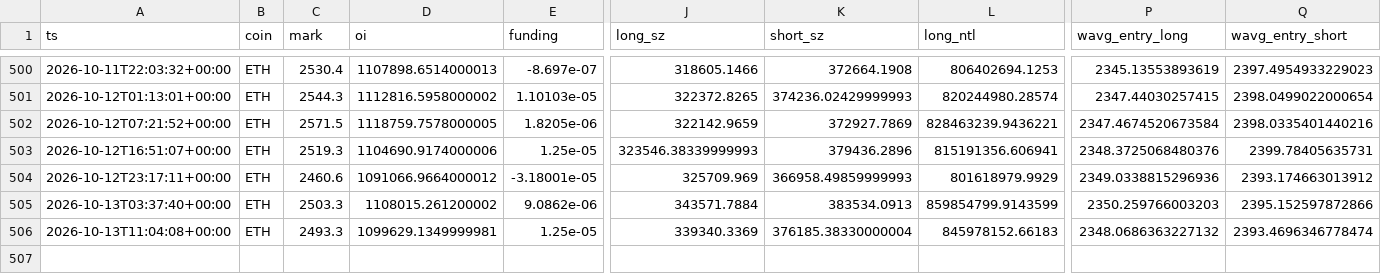
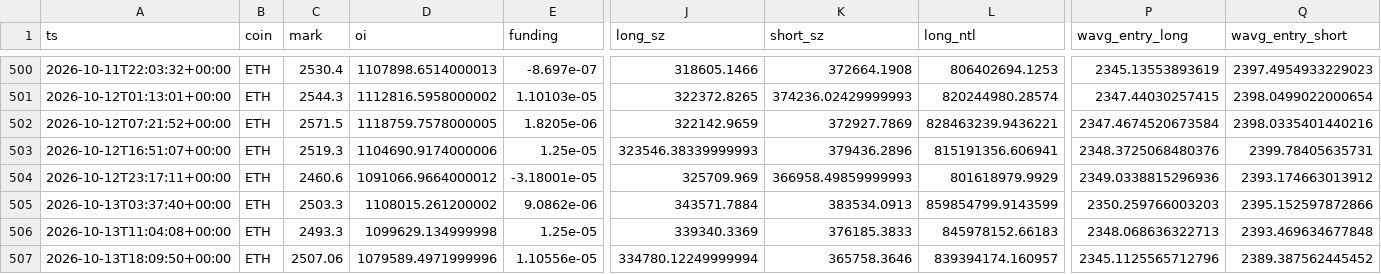
Before and after one commit to usa519831-tech/hl-whale-tracker, a CSV file: data/agg_ETH.csv, drawn as a sheet; only a part is shown, gaps mark what is left out; rows hold the shown columns only; the diff names each change by its address in the sheet, - before the commit and + after, or states it on an @@ line.

```diff
--- a/data/agg_ETH.csv
+++ b/data/agg_ETH.csv
-D506 (oi): 1099629.1349999981
+D506 (oi): 1099629.134999998
-K506 (short_sz): 376185.38330000004
+K506 (short_sz): 376185.3833
-P506 (wavg_entry_long): 2348.0686363227132
+P506 (wavg_entry_long): 2348.068636322713
-Q506 (wavg_entry_short): 2393.4696346778474
+Q506 (wavg_entry_short): 2393.469634677848
+row 507: 2026-10-13T18:09:50+00:00 | ETH | 2507.06 | 1079589.4971999996 | 1.10556e-05 | 334780.12249999994 | 365758.3646 | 839394174.160957 | 2345.1125565712796 | 2389.387562445452
```
Also changed, not shown: data/events_BTC.csv, data/events_ETH.csv, 7 other files.
